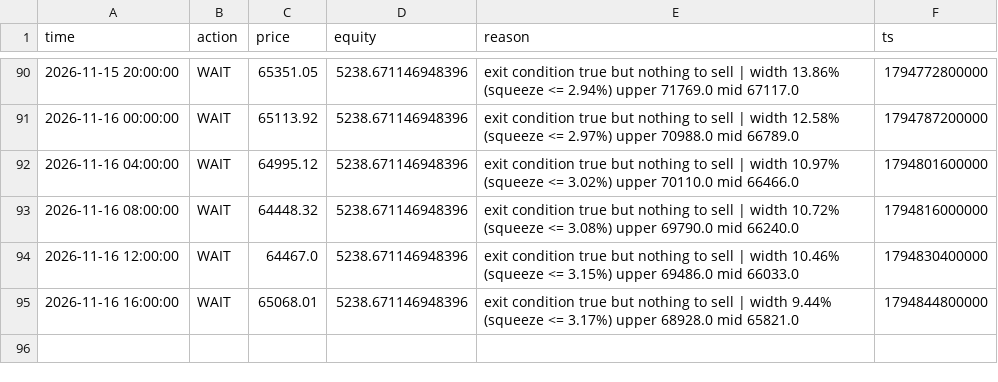
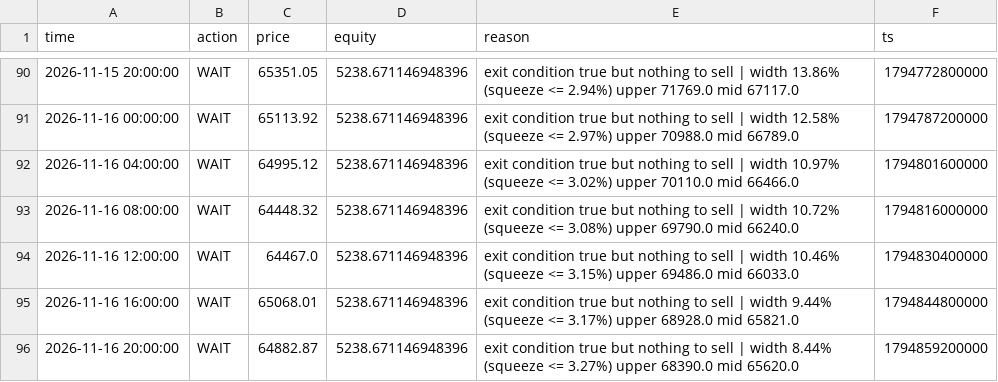
Before and after one commit to mtarvecha660-lgtm/btc-paper-live, a CSV file: live/state/v2_bb_squeeze/decisions.csv, drawn as a sheet; only a part is shown, gaps mark what is left out.

```diff
--- a/live/state/v2_bb_squeeze/decisions.csv
+++ b/live/state/v2_bb_squeeze/decisions.csv
@@ -95 +95,2 @@ time,action,price,equity,reason,ts
 2026-11-16 16:00:00,WAIT,65068.01,5238.671146948396,exit condition true but nothing to sell | width 9.44% (squeeze <= 3.17%) upper 68928.0 mid 65821.0,1794844800000
+2026-11-16 20:00:00,WAIT,64882.87,5238.671146948396,exit condition true but nothing to sell | width 8.44% (squeeze <= 3.27%) upper 68390.0 mid 65620.0,1794859200000
```
Also changed, not shown: live/state/donchian_breakout/decisions.csv, live/state/ema_cross/decisions.csv, 21 other files.
